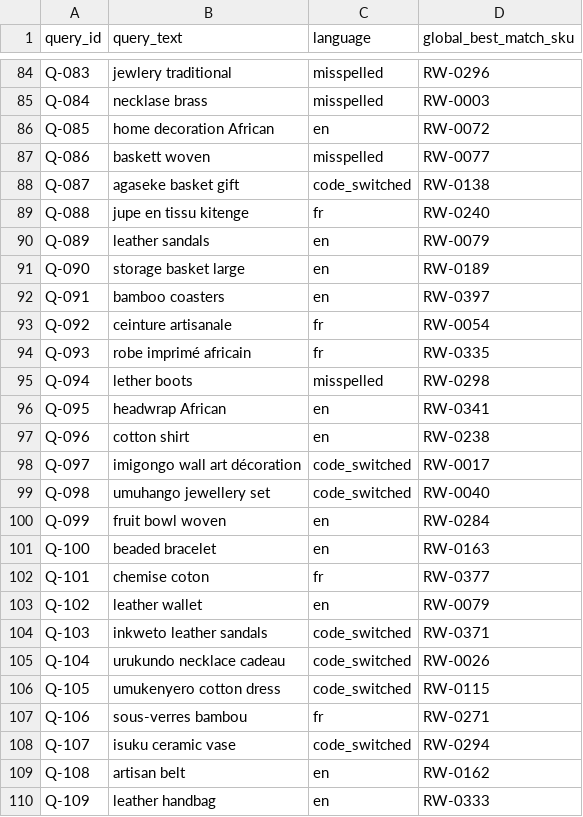
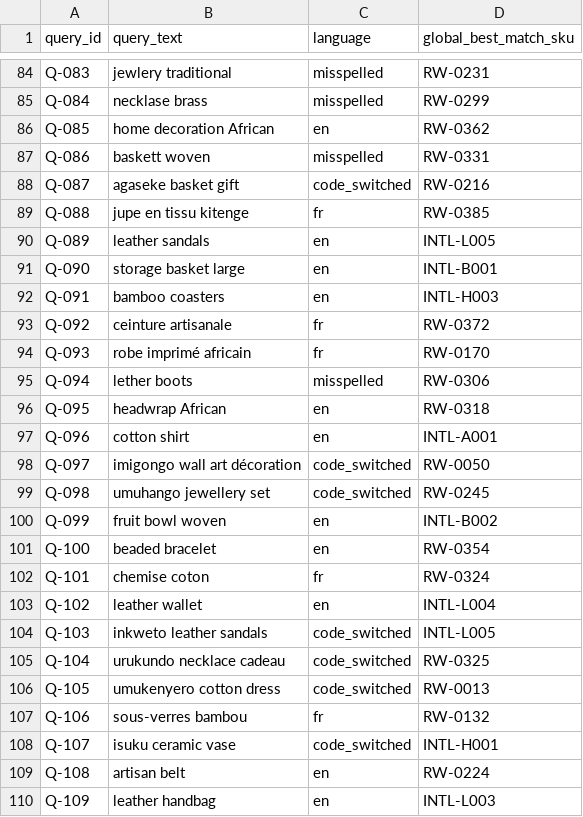
Before and after one commit to DrUkachi/ktt-made-in-rwanda, a CSV file: queries.csv, drawn as a sheet; only a part is shown, gaps mark what is left out; the diff covers the shown part only; the diff names each change by its address in the sheet, - before the commit and + after, or states it on an @@ line.

```diff
--- a/queries.csv
+++ b/queries.csv
-D84 (global_best_match_sku): RW-0296
+D84 (global_best_match_sku): RW-0231
-D85 (global_best_match_sku): RW-0003
+D85 (global_best_match_sku): RW-0299
-D86 (global_best_match_sku): RW-0072
+D86 (global_best_match_sku): RW-0362
-D87 (global_best_match_sku): RW-0077
+D87 (global_best_match_sku): RW-0331
-D88 (global_best_match_sku): RW-0138
+D88 (global_best_match_sku): RW-0216
-D89 (global_best_match_sku): RW-0240
+D89 (global_best_match_sku): RW-0385
-D90 (global_best_match_sku): RW-0079
+D90 (global_best_match_sku): INTL-L005
-D91 (global_best_match_sku): RW-0189
+D91 (global_best_match_sku): INTL-B001
-D92 (global_best_match_sku): RW-0397
+D92 (global_best_match_sku): INTL-H003
-D93 (global_best_match_sku): RW-0054
+D93 (global_best_match_sku): RW-0372
-D94 (global_best_match_sku): RW-0335
+D94 (global_best_match_sku): RW-0170
-D95 (global_best_match_sku): RW-0298
+D95 (global_best_match_sku): RW-0306
-D96 (global_best_match_sku): RW-0341
+D96 (global_best_match_sku): RW-0318
-D97 (global_best_match_sku): RW-0238
+D97 (global_best_match_sku): INTL-A001
-D98 (global_best_match_sku): RW-0017
+D98 (global_best_match_sku): RW-0050
-D99 (global_best_match_sku): RW-0040
+D99 (global_best_match_sku): RW-0245
-D100 (global_best_match_sku): RW-0284
+D100 (global_best_match_sku): INTL-B002
-D101 (global_best_match_sku): RW-0163
+D101 (global_best_match_sku): RW-0354
-D102 (global_best_match_sku): RW-0377
+D102 (global_best_match_sku): RW-0324
-D103 (global_best_match_sku): RW-0079
+D103 (global_best_match_sku): INTL-L004
-D104 (global_best_match_sku): RW-0371
+D104 (global_best_match_sku): INTL-L005
-D105 (global_best_match_sku): RW-0026
+D105 (global_best_match_sku): RW-0325
-D106 (global_best_match_sku): RW-0115
+D106 (global_best_match_sku): RW-0013
-D107 (global_best_match_sku): RW-0271
+D107 (global_best_match_sku): RW-0132
-D108 (global_best_match_sku): RW-0294
+D108 (global_best_match_sku): INTL-H001
-D109 (global_best_match_sku): RW-0162
+D109 (global_best_match_sku): RW-0224
-D110 (global_best_match_sku): RW-0333
+D110 (global_best_match_sku): INTL-L003
```
Also changed, not shown: 91 edited cells elsewhere in this file, click_log.csv, 4 other files.
